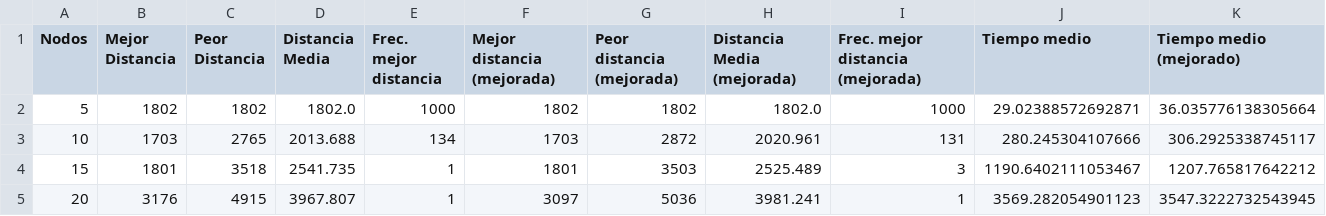
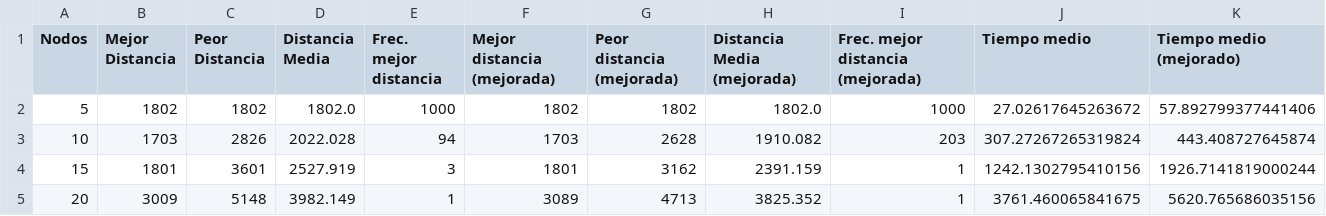
Before and after one commit to i82gaibj/Metaheuristica, a CSV file: HillClimbingResults5.csv, drawn as a sheet; only a part is shown; the diff covers the shown part only.

Commit message:
Update HillClimbingResults5.csv

```diff
--- a/HillClimbingResults5.csv
+++ b/HillClimbingResults5.csv
@@ -1,5 +1,5 @@
 Nodos,Mejor Distancia,Peor Distancia,Distancia Media,Frec. mejor distancia,Mejor distancia (mejorada),Peor distancia (mejorada),Distancia Media (mejorada),Frec. mejor distancia (mejorada),Tiempo medio,Tiempo medio (mejorado)
-5,1802,1802,1802.0,1000,1802,1802,1802.0,1000,29.02388572692871,36.035776138305664
-10,1703,2765,2013.688,134,1703,2872,2020.961,131,280.245304107666,306.2925338745117
-15,1801,3518,2541.735,1,1801,3503,2525.489,3,1190.6402111053467,1207.765817642212
-20,3176,4915,3967.807,1,3097,5036,3981.241,1,3569.282054901123,3547.3222732543945
+5,1802,1802,1802.0,1000,1802,1802,1802.0,1000,27.02617645263672,57.892799377441406
+10,1703,2826,2022.028,94,1703,2628,1910.082,203,307.27267265319824,443.408727645874
+15,1801,3601,2527.919,3,1801,3162,2391.159,1,1242.1302795410156,1926.7141819000244
+20,3009,5148,3982.149,1,3089,4713,3825.352,1,3761.460065841675,5620.765686035156
```
Also changed, not shown: 49 edited cells elsewhere in this file.
